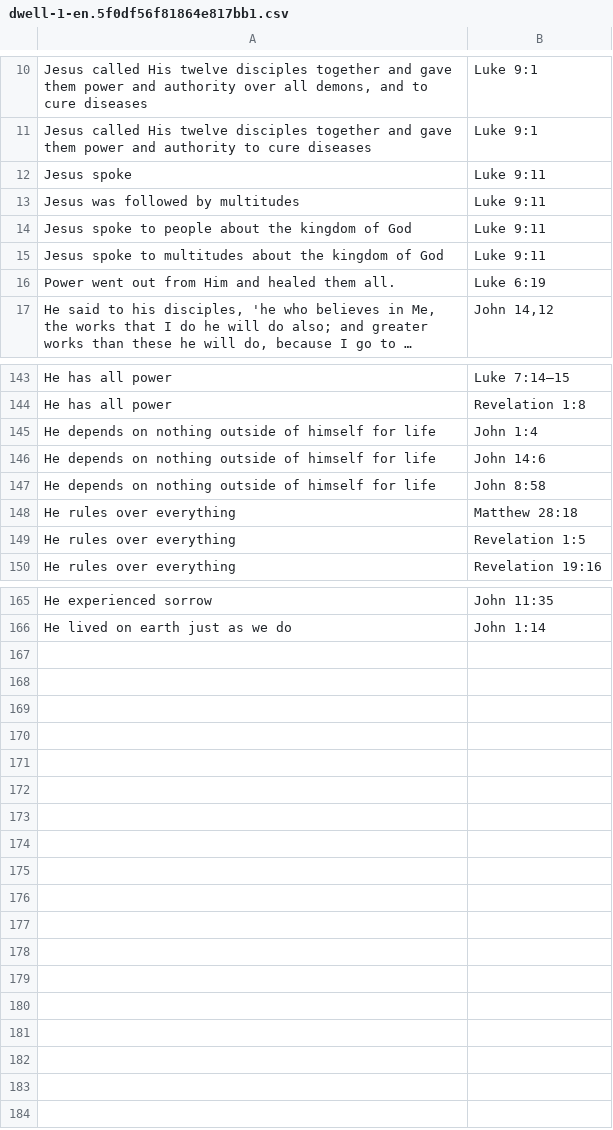
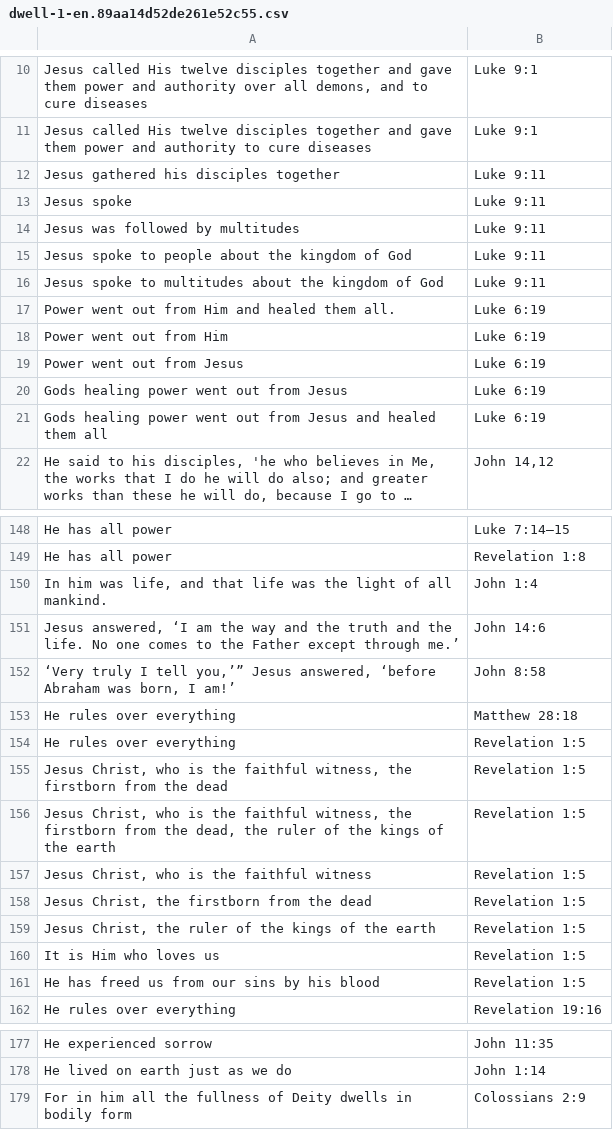
Before and after one commit to jwedwards-usa/react-infinite-scroll, a CSV file: static/media/dwell-1-en.89aa14d52de261e52c55.csv (was static/media/dwell-1-en.5f0df56f81864e817bb1.csv), drawn as a sheet; only a part is shown, gaps mark what is left out; long unchanged cells end in …; addresses are those after the commit; the diff covers the shown part only; the diff names each change by its address in the sheet, - before the commit and + after, or states it on an @@ line.

```diff
--- a/static/media/dwell-1-en.5f0df56f81864e817bb1.csv
+++ b/static/media/dwell-1-en.89aa14d52de261e52c55.csv
+row 12: Jesus gathered his disciples together | Luke 9:11
+row 18: Power went out from Him | Luke 6:19
+row 19: Power went out from Jesus | Luke 6:19
+row 20: Gods healing power went out from Jesus | Luke 6:19
+row 21: Gods healing power went out from Jesus and healed them all | Luke 6:19
-A150: He depends on nothing outside of himself for life
+A150: In him was life, and that life was the light of all mankind.
-A151: He depends on nothing outside of himself for life
+A151: Jesus answered, ‘I am the way and the truth and the life. No one comes to the Father except through me.’
-A152: He depends on nothing outside of himself for life
+A152: ‘Very truly I tell you,’” Jesus answered, ‘before Abraham was born, I am!’
+row 155: Jesus Christ, who is the faithful witness, the firstborn from the dead | Revelation 1:5
+row 156: Jesus Christ, who is the faithful witness, the firstborn from the dead, the ruler of the kings of the earth | Revelation 1:5
+row 157: Jesus Christ, who is the faithful witness | Revelation 1:5
+row 158: Jesus Christ, the firstborn from the dead | Revelation 1:5
+row 159: Jesus Christ, the ruler of the kings of the earth | Revelation 1:5
+row 160: It is Him who loves us | Revelation 1:5
+row 161: He has freed us from our sins by his blood | Revelation 1:5
+row 179: For in him all the fullness of Deity dwells in bodily form | Colossians 2:9
```
Also changed, not shown: 1 edited cell elsewhere in this file, 11 other files.
